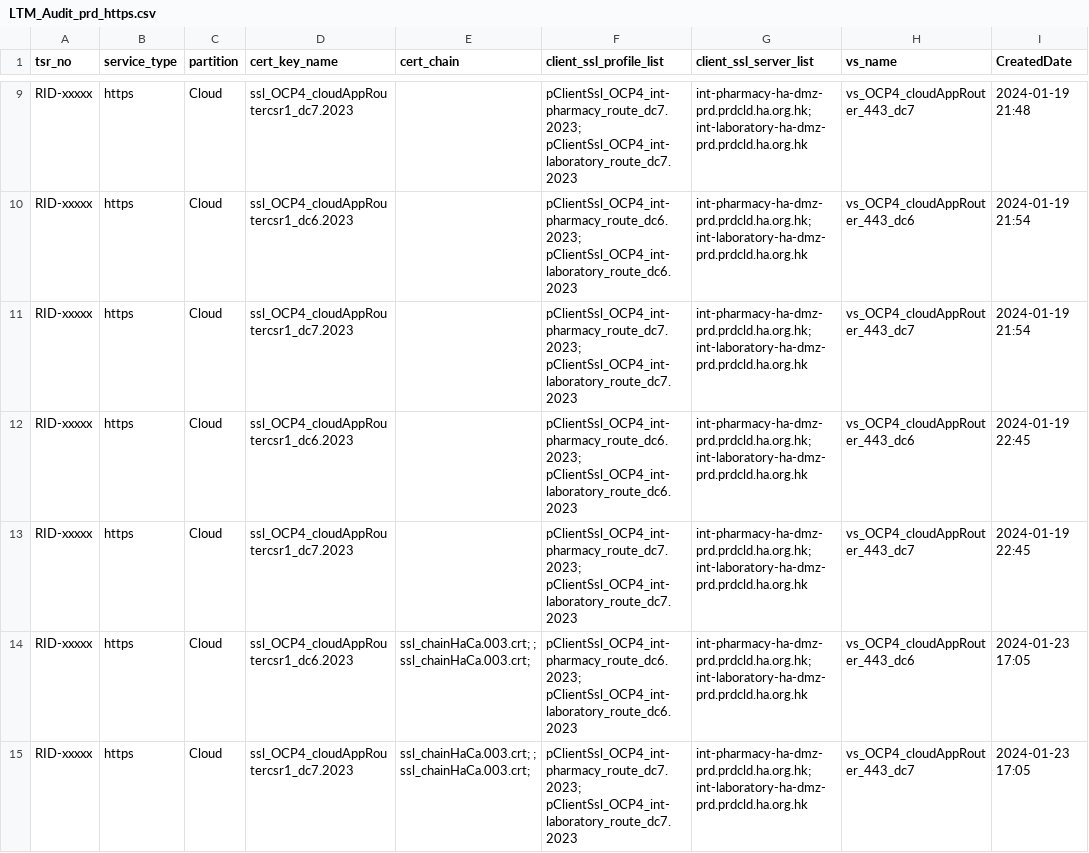
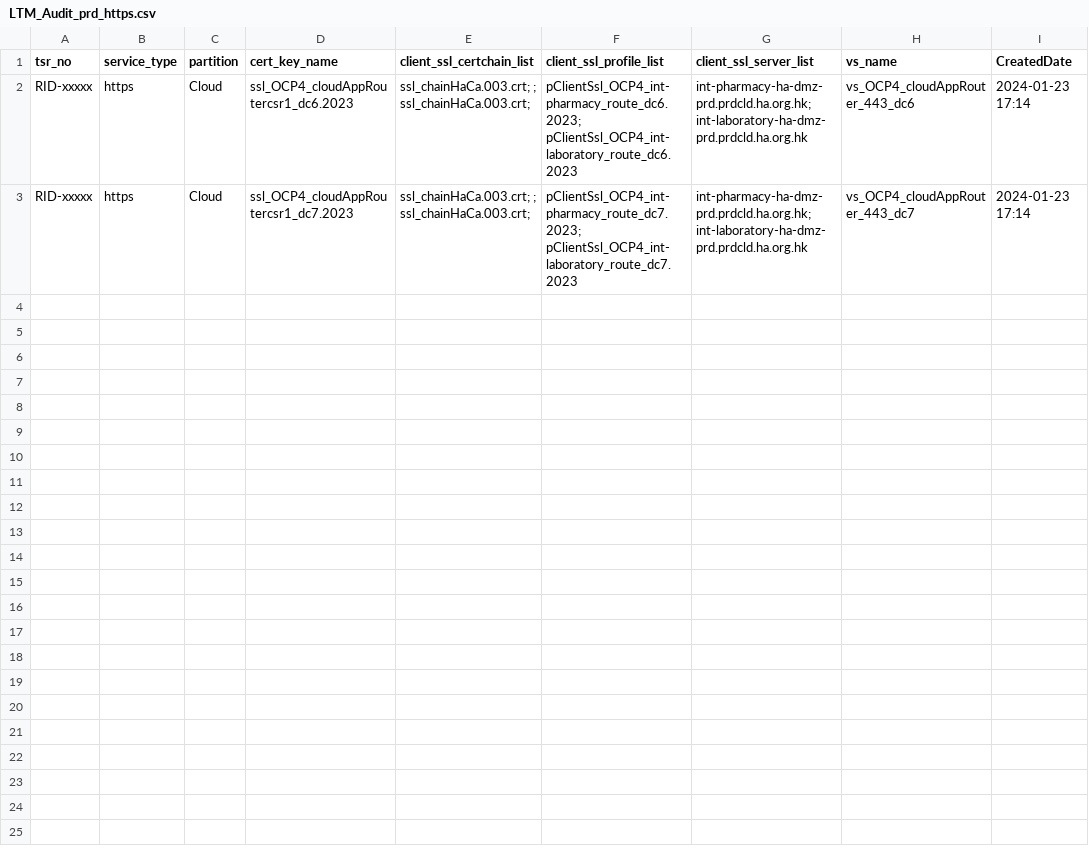
Before and after one commit to igslxylon/HA_F5_LTM_Automate, a CSV file: LTM_Audit_prd_https.csv, drawn as a sheet; only a part is shown, gaps mark what is left out; removed rows and columns are numbered as before the commit, all else as after; the diff covers the shown part only; the diff names each change by its address in the sheet, - before the commit and + after, or states it on an @@ line.

Commit message:
Audit for tsr_no: RID-xxxxx at 2024-01-23 17:14

```diff
--- a/LTM_Audit_prd_https.csv
+++ b/LTM_Audit_prd_https.csv
-E1: cert_chain
+E1: client_ssl_certchain_list
-row 9: RID-xxxxx | https | Cloud | ssl_OCP4_cloudAppRoutercsr1_dc7.2023 |  | pClientSsl_OCP4_int-pharmacy_route_dc7.2023; pClientSsl_OCP4_int-laboratory_route_dc7.2023 | int-pharmacy-ha-dmz-prd.prdcld.ha.org.hk; int-laboratory-ha-dmz-prd.prdcld.ha.org.hk | vs_OCP4_cloudAppRouter_443_dc7 | 2024-01-19 21:48
-row 10: RID-xxxxx | https | Cloud | ssl_OCP4_cloudAppRoutercsr1_dc6.2023 |  | pClientSsl_OCP4_int-pharmacy_route_dc6.2023; pClientSsl_OCP4_int-laboratory_route_dc6.2023 | int-pharmacy-ha-dmz-prd.prdcld.ha.org.hk; int-laboratory-ha-dmz-prd.prdcld.ha.org.hk | vs_OCP4_cloudAppRouter_443_dc6 | 2024-01-19 21:54
-row 11: RID-xxxxx | https | Cloud | ssl_OCP4_cloudAppRoutercsr1_dc7.2023 |  | pClientSsl_OCP4_int-pharmacy_route_dc7.2023; pClientSsl_OCP4_int-laboratory_route_dc7.2023 | int-pharmacy-ha-dmz-prd.prdcld.ha.org.hk; int-laboratory-ha-dmz-prd.prdcld.ha.org.hk | vs_OCP4_cloudAppRouter_443_dc7 | 2024-01-19 21:54
-row 12: RID-xxxxx | https | Cloud | ssl_OCP4_cloudAppRoutercsr1_dc6.2023 |  | pClientSsl_OCP4_int-pharmacy_route_dc6.2023; pClientSsl_OCP4_int-laboratory_route_dc6.2023 | int-pharmacy-ha-dmz-prd.prdcld.ha.org.hk; int-laboratory-ha-dmz-prd.prdcld.ha.org.hk | vs_OCP4_cloudAppRouter_443_dc6 | 2024-01-19 22:45
-row 13: RID-xxxxx | https | Cloud | ssl_OCP4_cloudAppRoutercsr1_dc7.2023 |  | pClientSsl_OCP4_int-pharmacy_route_dc7.2023; pClientSsl_OCP4_int-laboratory_route_dc7.2023 | int-pharmacy-ha-dmz-prd.prdcld.ha.org.hk; int-laboratory-ha-dmz-prd.prdcld.ha.org.hk | vs_OCP4_cloudAppRouter_443_dc7 | 2024-01-19 22:45
-I2:I3 (CreatedDate): 2024-01-23 17:05
+I2:I3 (CreatedDate): 2024-01-23 17:14
```
Also changed, not shown: 7 removed rows elsewhere in this file.
